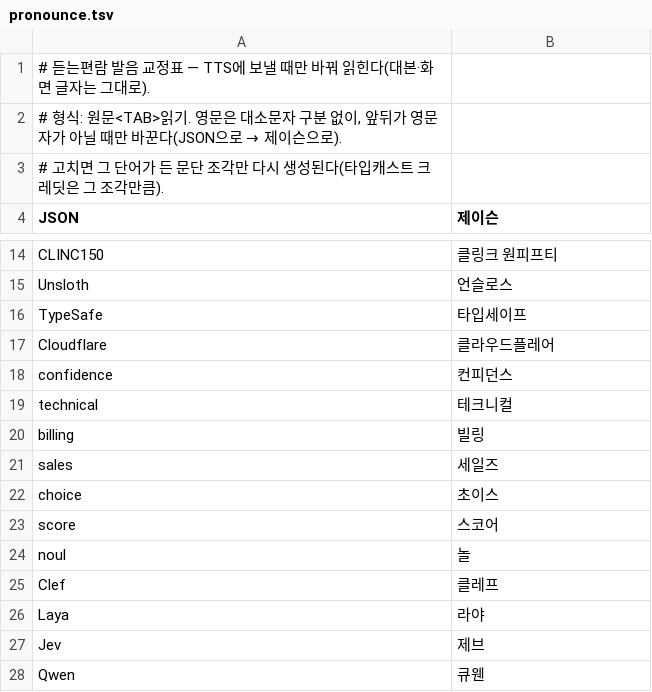
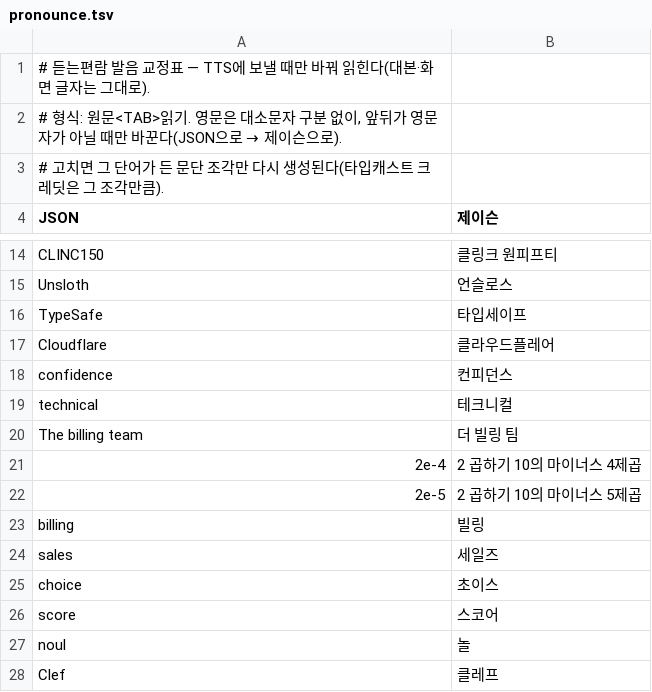
Before and after one commit to yoon-gu/compendium, a TSV file: video/pronounce.tsv, drawn as a sheet; only a part is shown, gaps mark what is left out; the shorter side is filled out with more unchanged rows; the diff names each change by its address in the sheet, - before the commit and + after, or states it on an @@ line.

```diff
--- a/video/pronounce.tsv
+++ b/video/pronounce.tsv
+row 20: The billing team | 더 빌링 팀
+row 21: 2e-4 | 2 곱하기 10의 마이너스 4제곱
+row 22: 2e-5 | 2 곱하기 10의 마이너스 5제곱
```
Also changed, not shown: 1 other file.
